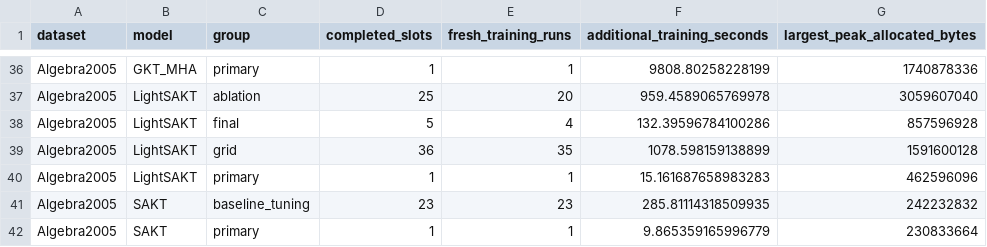
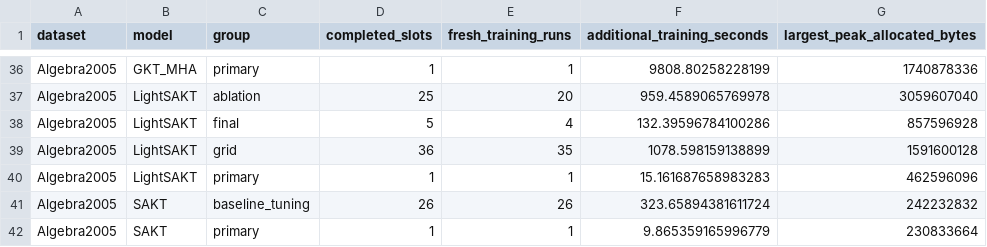
Before and after one commit to Tanishgupta28/LightSAKT2, a CSV file: results/tables/computational_budgets.csv, drawn as a sheet; only a part is shown, gaps mark what is left out.

```diff
--- a/results/tables/computational_budgets.csv
+++ b/results/tables/computational_budgets.csv
@@ -40,3 +40,3 @@ Algebra2005,LightSAKT,grid,36,35,1078.598159138899,1591600128
 Algebra2005,LightSAKT,primary,1,1,15.161687658983283,462596096
-Algebra2005,SAKT,baseline_tuning,23,23,285.81114318509935,242232832
+Algebra2005,SAKT,baseline_tuning,26,26,323.65894381611724,242232832
 Algebra2005,SAKT,primary,1,1,9.865359165996779,230833664
```
Also changed, not shown: results/tables/all_verified_runs.csv, 32 other files.
